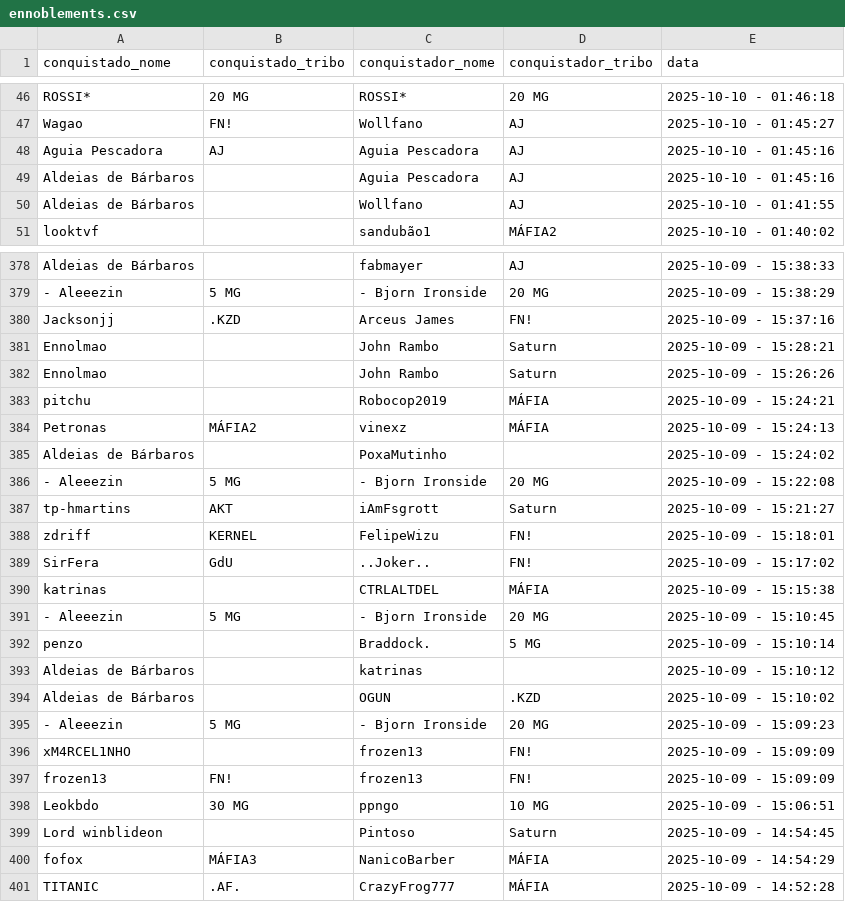
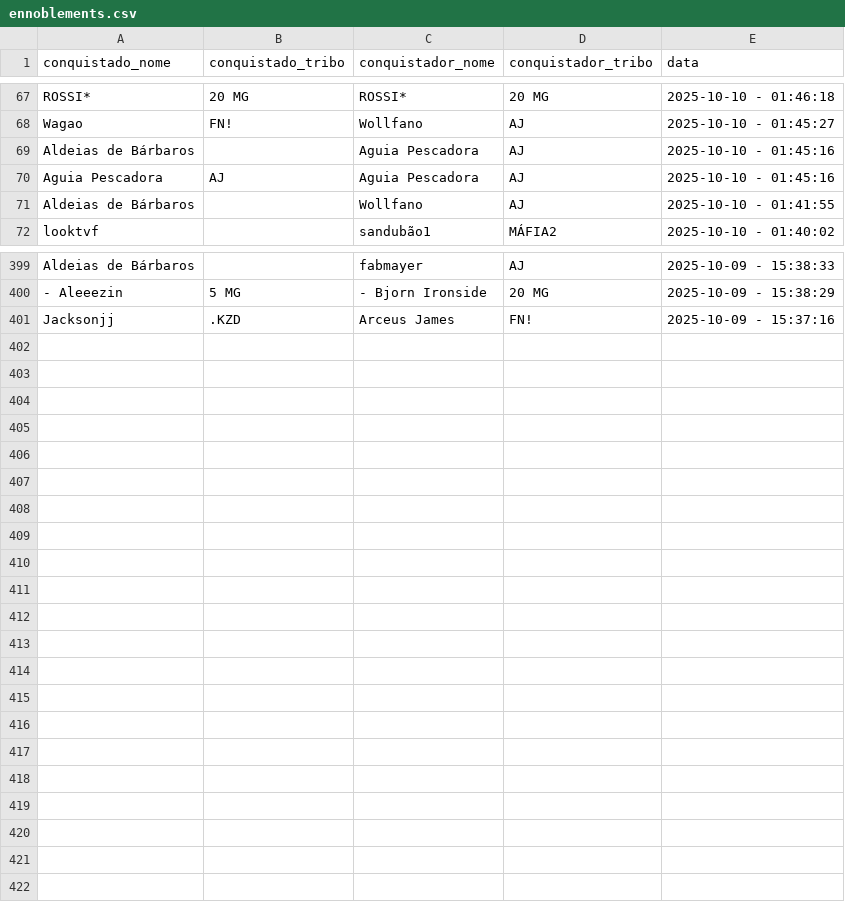
Before and after one commit to pedrodnsilveira/dashboardTW, a CSV file: ennoblements.csv, drawn as a sheet; only a part is shown, gaps mark what is left out; the diff covers the shown part only.

```diff
--- a/ennoblements.csv
+++ b/ennoblements.csv
@@ -47,4 +68,4 @@ ROSSI*;20 MG;ROSSI*;20 MG;2025-10-10 - 01:46:18
 Wagao;FN!;Wollfano;AJ;2025-10-10 - 01:45:27
+Aldeias de Bárbaros;;Aguia Pescadora;AJ;2025-10-10 - 01:45:16
 Aguia Pescadora;AJ;Aguia Pescadora;AJ;2025-10-10 - 01:45:16
-Aldeias de Bárbaros;;Aguia Pescadora;AJ;2025-10-10 - 01:45:16
 Aldeias de Bárbaros;;Wollfano;AJ;2025-10-10 - 01:41:55
@@ -380,22 +401 @@ Aldeias de Bárbaros;;fabmayer;AJ;2025-10-09 - 15:38:33
 Jacksonjj;.KZD;Arceus James;FN!;2025-10-09 - 15:37:16
-Ennolmao;;John Rambo;Saturn;2025-10-09 - 15:28:21
-Ennolmao;;John Rambo;Saturn;2025-10-09 - 15:26:26
-pitchu;;Robocop2019;MÁFIA;2025-10-09 - 15:24:21
-Petronas;MÁFIA2;vinexz;MÁFIA;2025-10-09 - 15:24:13
-Aldeias de Bárbaros;;PoxaMutinho;;2025-10-09 - 15:24:02
-- Aleeezin;5 MG;- Bjorn Ironside;20 MG;2025-10-09 - 15:22:08
-tp-hmartins;AKT;iAmFsgrott;Saturn;2025-10-09 - 15:21:27
-zdriff;KERNEL;FelipeWizu;FN!;2025-10-09 - 15:18:01
-SirFera;GdU;..Joker..;FN!;2025-10-09 - 15:17:02
-katrinas;;CTRLALTDEL;MÁFIA;2025-10-09 - 15:15:38
-- Aleeezin;5 MG;- Bjorn Ironside;20 MG;2025-10-09 - 15:10:45
-penzo;;Braddock.;5 MG;2025-10-09 - 15:10:14
-Aldeias de Bárbaros;;katrinas;;2025-10-09 - 15:10:12
-Aldeias de Bárbaros;;OGUN;.KZD;2025-10-09 - 15:10:02
-- Aleeezin;5 MG;- Bjorn Ironside;20 MG;2025-10-09 - 15:09:23
-xM4RCEL1NHO;;frozen13;FN!;2025-10-09 - 15:09:09
-frozen13;FN!;frozen13;FN!;2025-10-09 - 15:09:09
-Leokbdo;30 MG;ppngo;10 MG;2025-10-09 - 15:06:51
-Lord winblideon;;Pintoso;Saturn;2025-10-09 - 14:54:45
-fofox;MÁFIA3;NanicoBarber;MÁFIA;2025-10-09 - 14:54:29
-TITANIC;.AF.;CrazyFrog777;MÁFIA;2025-10-09 - 14:52:28
```
Also changed, not shown: 21 added rows and 6 moved rows elsewhere in this file.
